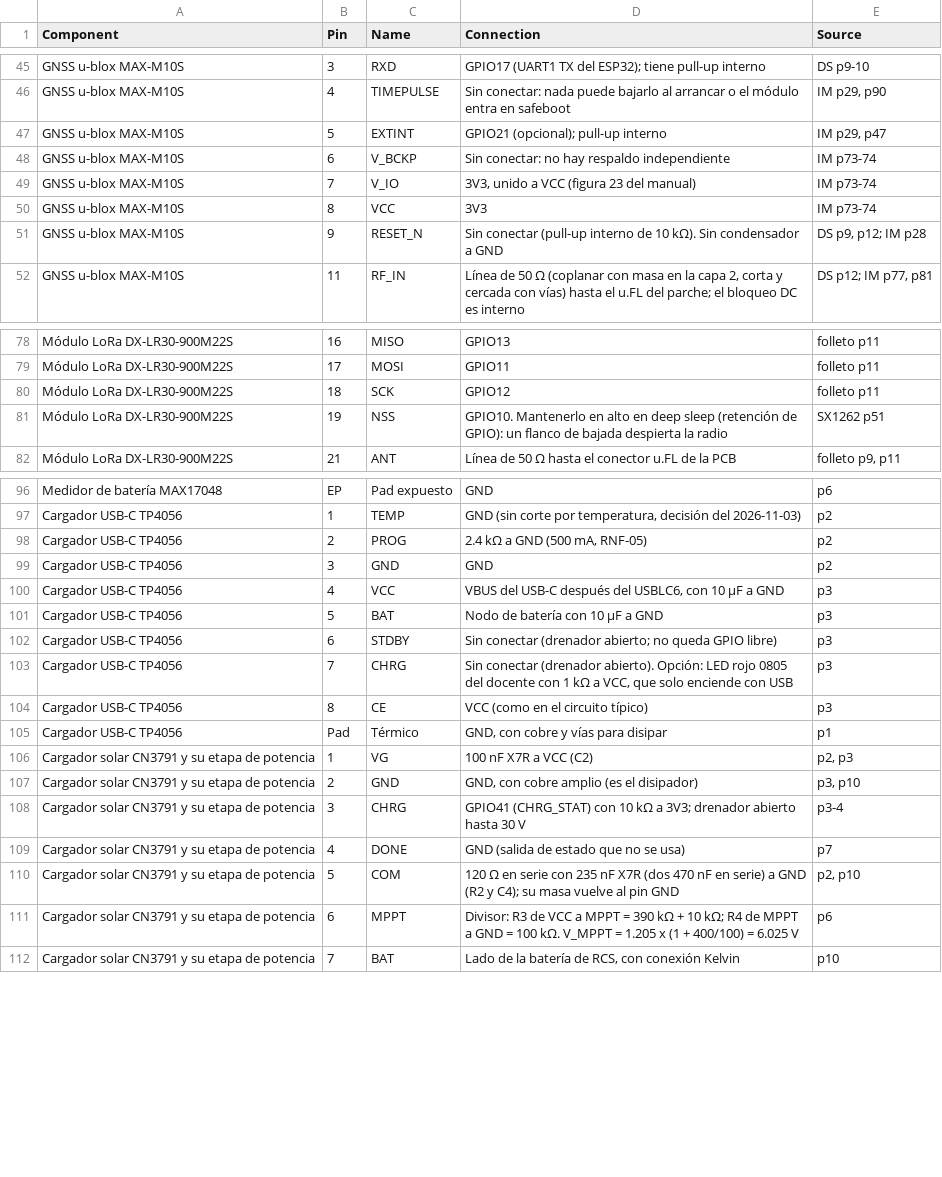
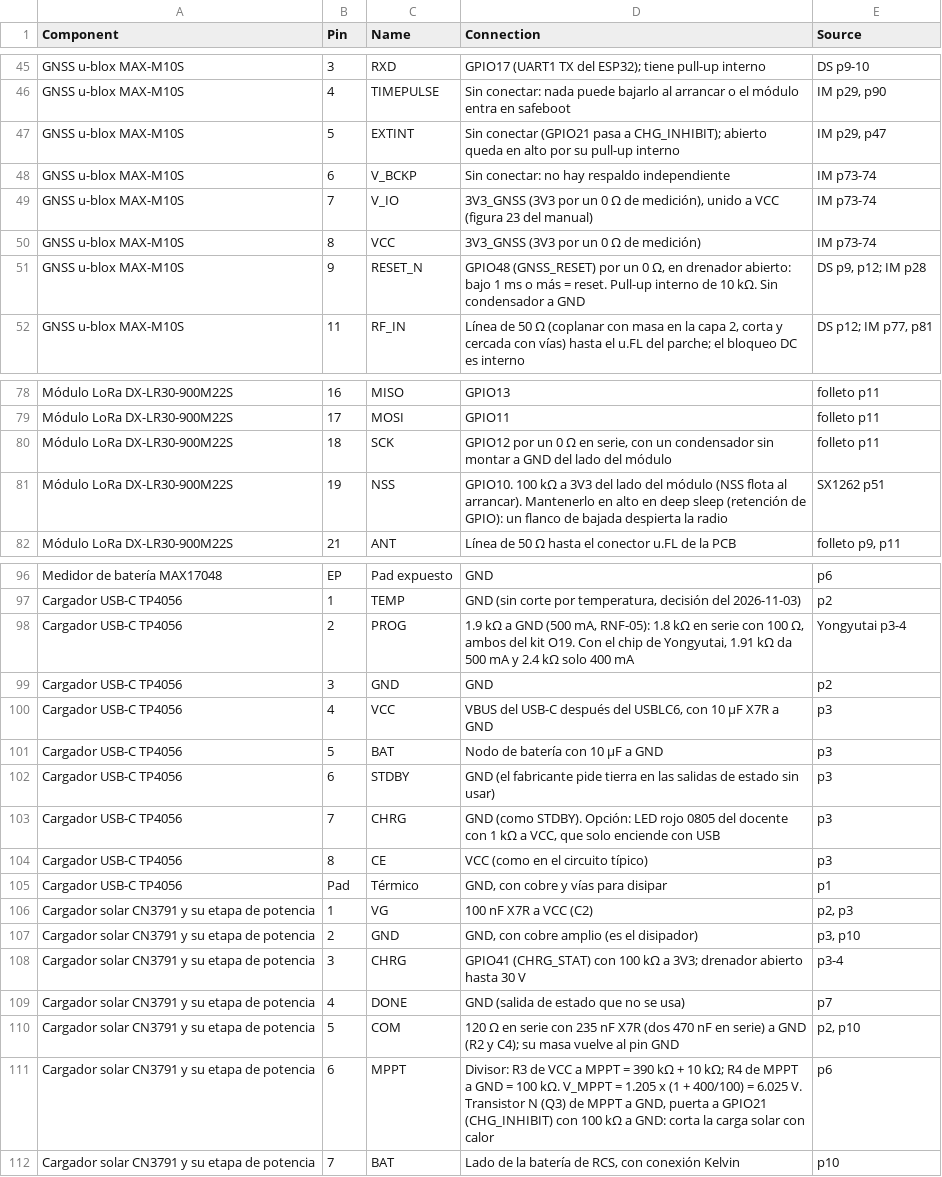
Before and after one commit to JavierAndresMunozAriza/Proyecto-DR-VF-01, a CSV file: hardware/pin_connections.csv, drawn as a sheet; only a part is shown, gaps mark what is left out; the diff covers the shown part only.

Commit message:
docs(hardware): aplica los cambios tras las auditorías MCU y POWER
GPIO21 pasa a CHG_INHIBIT (corte de carga solar con un N-FET en MPPT) y GPIO48 a GNSS_RESET; el EXTINT del GNSS queda sin conectar. Se agrega protección de batería invertida (AP2301), pull-ups y pull-downs de arranque, pull-ups de I2C de 3.3 kΩ, STDBY y CHRG del TP4056 a GND, C1 X7R, puentes de 0 Ω para medir corriente y los puntos de prueba TP8 a TP11. RPROG del TP4056 pasa a 1.9 kΩ y se agregan los botones EN y BOOT.

Sincroniza pinout 2.13, BOM 1.20, COMPRAS (condensador X7R O28, compra y enlace pendientes), los dos CSV, ARCHITECTURE, PROJECT_CONTEXT y el informe.

```diff
--- a/hardware/pin_connections.csv
+++ b/hardware/pin_connections.csv
@@ -46,7 +46,7 @@ GNSS u-blox MAX-M10S,3,RXD,GPIO17 (UART1 TX del ESP32); tiene pull-up interno,DS
 GNSS u-blox MAX-M10S,4,TIMEPULSE,Sin conectar: nada puede bajarlo al arrancar o el módulo entra en safeboot,"IM p29, p90"
-GNSS u-blox MAX-M10S,5,EXTINT,GPIO21 (opcional); pull-up interno,"IM p29, p47"
+GNSS u-blox MAX-M10S,5,EXTINT,Sin conectar (GPIO21 pasa a CHG_INHIBIT); abierto queda en alto por su pull-up interno,"IM p29, p47"
 GNSS u-blox MAX-M10S,6,V_BCKP,Sin conectar: no hay respaldo independiente,IM p73-74
-GNSS u-blox MAX-M10S,7,V_IO,"3V3, unido a VCC (figura 23 del manual)",IM p73-74
-GNSS u-blox MAX-M10S,8,VCC,3V3,IM p73-74
-GNSS u-blox MAX-M10S,9,RESET_N,Sin conectar (pull-up interno de 10 kΩ). Sin condensador a GND,"DS p9, p12; IM p28"
+GNSS u-blox MAX-M10S,7,V_IO,"3V3_GNSS (3V3 por un 0 Ω de medición), unido a VCC (figura 23 del manual)",IM p73-74
+GNSS u-blox MAX-M10S,8,VCC,3V3_GNSS (3V3 por un 0 Ω de medición),IM p73-74
+GNSS u-blox MAX-M10S,9,RESET_N,"GPIO48 (GNSS_RESET) por un 0 Ω, en drenador abierto: bajo 1 ms o más = reset. Pull-up interno de 10 kΩ. Sin condensador a GND","DS p9, p12; IM p28"
 GNSS u-blox MAX-M10S,11,RF_IN,"Línea de 50 Ω (coplanar con masa en la capa 2, corta y cercada con vías) hasta el u.FL del parche; el bloqueo DC es interno","DS p12; IM p77, p81"
@@ -79,4 +79,4 @@ Módulo LoRa DX-LR30-900M22S,16,MISO,GPIO13,folleto p11
 Módulo LoRa DX-LR30-900M22S,17,MOSI,GPIO11,folleto p11
-Módulo LoRa DX-LR30-900M22S,18,SCK,GPIO12,folleto p11
-Módulo LoRa DX-LR30-900M22S,19,NSS,GPIO10. Mantenerlo en alto en deep sleep (retención de GPIO): un flanco de bajada despierta la radio,SX1262 p51
+Módulo LoRa DX-LR30-900M22S,18,SCK,"GPIO12 por un 0 Ω en serie, con un condensador sin montar a GND del lado del módulo",folleto p11
+Módulo LoRa DX-LR30-900M22S,19,NSS,GPIO10. 100 kΩ a 3V3 del lado del módulo (NSS flota al arrancar). Mantenerlo en alto en deep sleep (retención de GPIO): un flanco de bajada despierta la radio,SX1262 p51
 Módulo LoRa DX-LR30-900M22S,21,ANT,Línea de 50 Ω hasta el conector u.FL de la PCB,"folleto p9, p11"
@@ -97,8 +97,8 @@ Medidor de batería MAX17048,EP,Pad expuesto,GND,p6
 Cargador USB-C TP4056,1,TEMP,"GND (sin corte por temperatura, decisión del 2026-11-03)",p2
-Cargador USB-C TP4056,2,PROG,"2.4 kΩ a GND (500 mA, RNF-05)",p2
+Cargador USB-C TP4056,2,PROG,"1.9 kΩ a GND (500 mA, RNF-05): 1.8 kΩ en serie con 100 Ω, ambos del kit O19. Con el chip de Yongyutai, 1.91 kΩ da 500 mA y 2.4 kΩ solo 400 mA",Yongyutai p3-4
 Cargador USB-C TP4056,3,GND,GND,p2
-Cargador USB-C TP4056,4,VCC,"VBUS del USB-C después del USBLC6, con 10 µF a GND",p3
+Cargador USB-C TP4056,4,VCC,"VBUS del USB-C después del USBLC6, con 10 µF X7R a GND",p3
 Cargador USB-C TP4056,5,BAT,Nodo de batería con 10 µF a GND,p3
-Cargador USB-C TP4056,6,STDBY,Sin conectar (drenador abierto; no queda GPIO libre),p3
-Cargador USB-C TP4056,7,CHRG,"Sin conectar (drenador abierto). Opción: LED rojo 0805 del docente con 1 kΩ a VCC, que solo enciende con USB",p3
+Cargador USB-C TP4056,6,STDBY,GND (el fabricante pide tierra en las salidas de estado sin usar),p3
+Cargador USB-C TP4056,7,CHRG,"GND (como STDBY). Opción: LED rojo 0805 del docente con 1 kΩ a VCC, que solo enciende con USB",p3
 Cargador USB-C TP4056,8,CE,VCC (como en el circuito típico),p3
@@ -107,6 +107,6 @@ Cargador solar CN3791 y su etapa de potencia,1,VG,100 nF X7R a VCC (C2),"p2, p3"
 Cargador solar CN3791 y su etapa de potencia,2,GND,"GND, con cobre amplio (es el disipador)","p3, p10"
-Cargador solar CN3791 y su etapa de potencia,3,CHRG,GPIO41 (CHRG_STAT) con 10 kΩ a 3V3; drenador abierto hasta 30 V,p3-4
+Cargador solar CN3791 y su etapa de potencia,3,CHRG,GPIO41 (CHRG_STAT) con 100 kΩ a 3V3; drenador abierto hasta 30 V,p3-4
 Cargador solar CN3791 y su etapa de potencia,4,DONE,GND (salida de estado que no se usa),p7
 Cargador solar CN3791 y su etapa de potencia,5,COM,120 Ω en serie con 235 nF X7R (dos 470 nF en serie) a GND (R2 y C4); su masa vuelve al pin GND,"p2, p10"
-Cargador solar CN3791 y su etapa de potencia,6,MPPT,Divisor: R3 de VCC a MPPT = 390 kΩ + 10 kΩ; R4 de MPPT a GND = 100 kΩ. V_MPPT = 1.205 x (1 + 400/100) = 6.025 V,p6
+Cargador solar CN3791 y su etapa de potencia,6,MPPT,"Divisor: R3 de VCC a MPPT = 390 kΩ + 10 kΩ; R4 de MPPT a GND = 100 kΩ. V_MPPT = 1.205 x (1 + 400/100) = 6.025 V. Transistor N (Q3) de MPPT a GND, puerta a GPIO21 (CHG_INHIBIT) con 100 kΩ a GND: corta la carga solar con calor",p6
 Cargador solar CN3791 y su etapa de potencia,7,BAT,"Lado de la batería de RCS, con conexión Kelvin",p10
```
Also changed, not shown: 11 edited cells elsewhere in this file, hardware/esp32-s3-wroom-1u_pins.csv, 12 other files.
